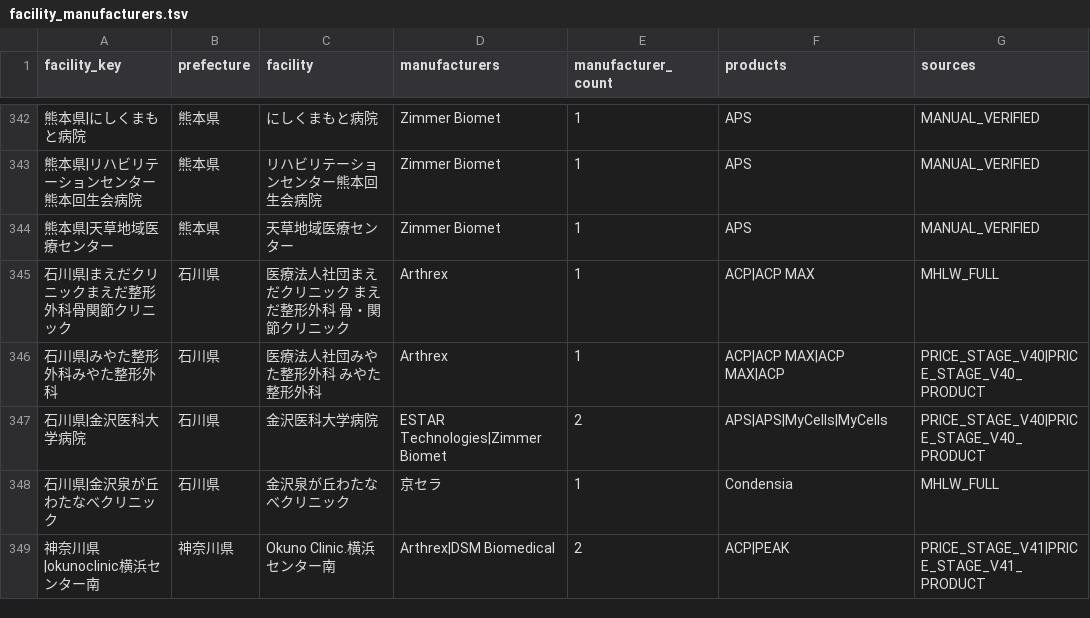
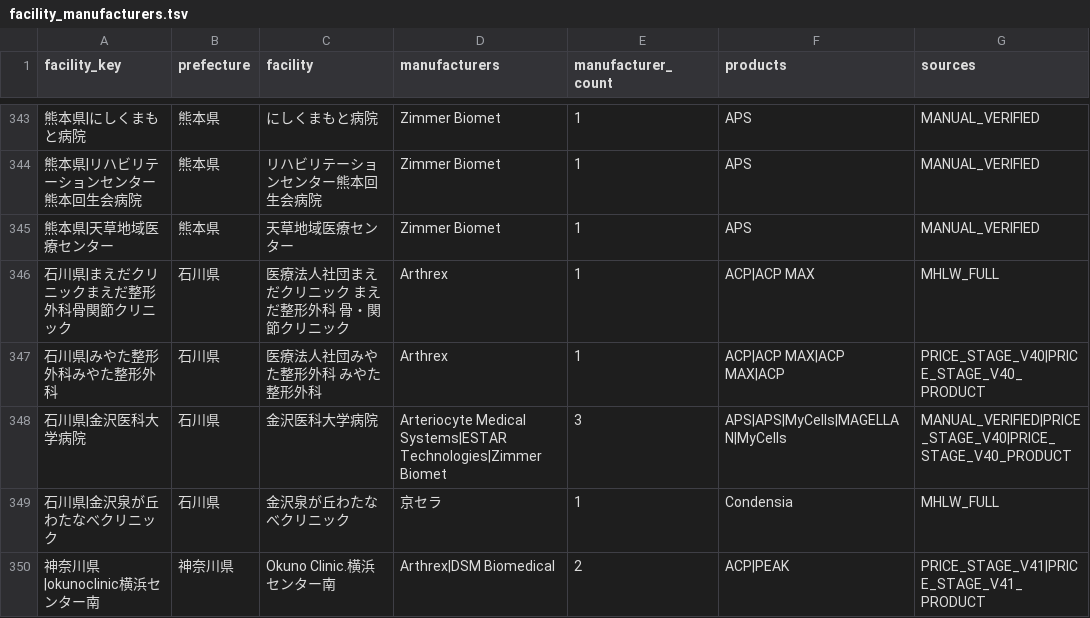
Before and after one commit to ri0115/saisei-collector, a TSV file: results/maker_canonical_rebuild/facility_manufacturers.tsv, drawn as a sheet; only a part is shown, gaps mark what is left out; the diff covers the shown part only.

```diff
--- a/results/maker_canonical_rebuild/facility_manufacturers.tsv
+++ b/results/maker_canonical_rebuild/facility_manufacturers.tsv
@@ -346,3 +347,3 @@ facility_key	prefecture	facility	manufacturers	manufacturer_count	products	sourc
 石川県|みやた整形外科みやた整形外科	石川県	医療法人社団みやた整形外科 みやた整形外科	Arthrex	1	ACP|ACP MAX|ACP MAX|ACP	PRICE_STAGE_V40|PRICE_STAGE_V40_PRODUCT
-石川県|金沢医科大学病院	石川県	金沢医科大学病院	ESTAR Technologies|Zimmer Biomet	2	APS|APS|MyCells|MyCells	PRICE_STAGE_V40|PRICE_STAGE_V40_PRODUCT
+石川県|金沢医科大学病院	石川県	金沢医科大学病院	Arteriocyte Medical Systems|ESTAR Technologies|Zimmer Biomet	3	APS|APS|MyCells|MAGELLAN|MyCells	MANUAL_VERIFIED|PRICE_STAGE_V40|PRICE_STAGE_V40_PRODUCT
 石川県|金沢泉が丘わたなべクリニック	石川県	金沢泉が丘わたなべクリニック	京セラ	1	Condensia	MHLW_FULL
```
Also changed, not shown: 1 added row and 16 edited cells elsewhere in this file, 2 other files.
